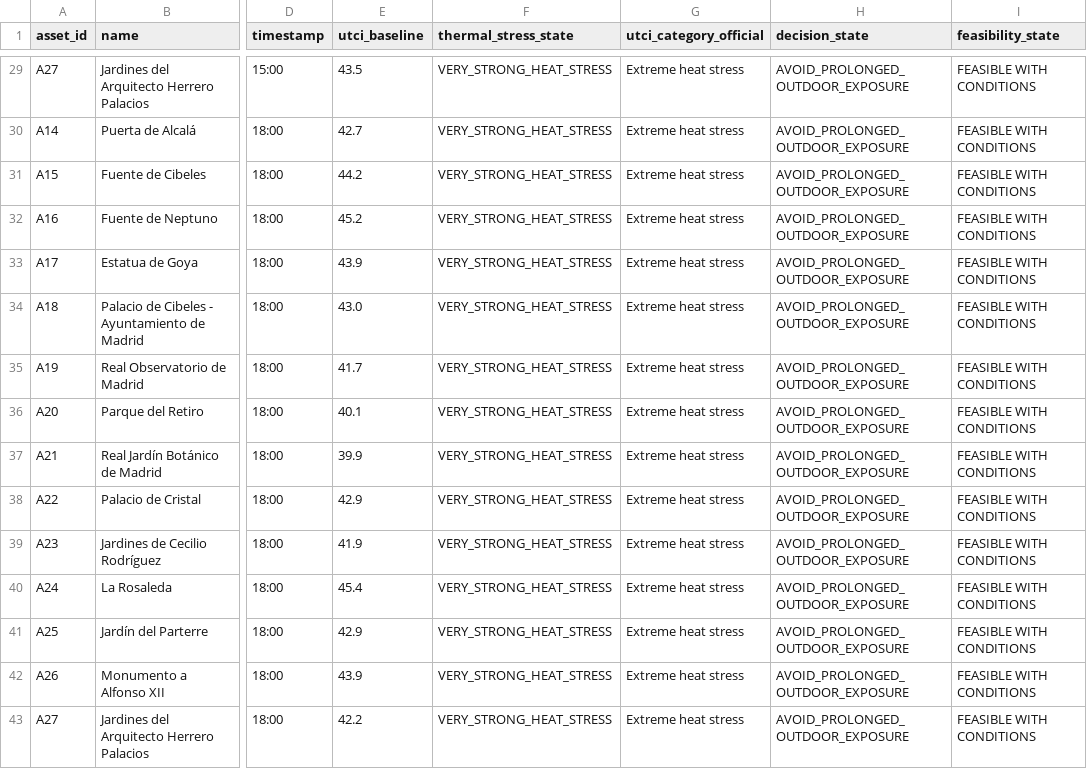
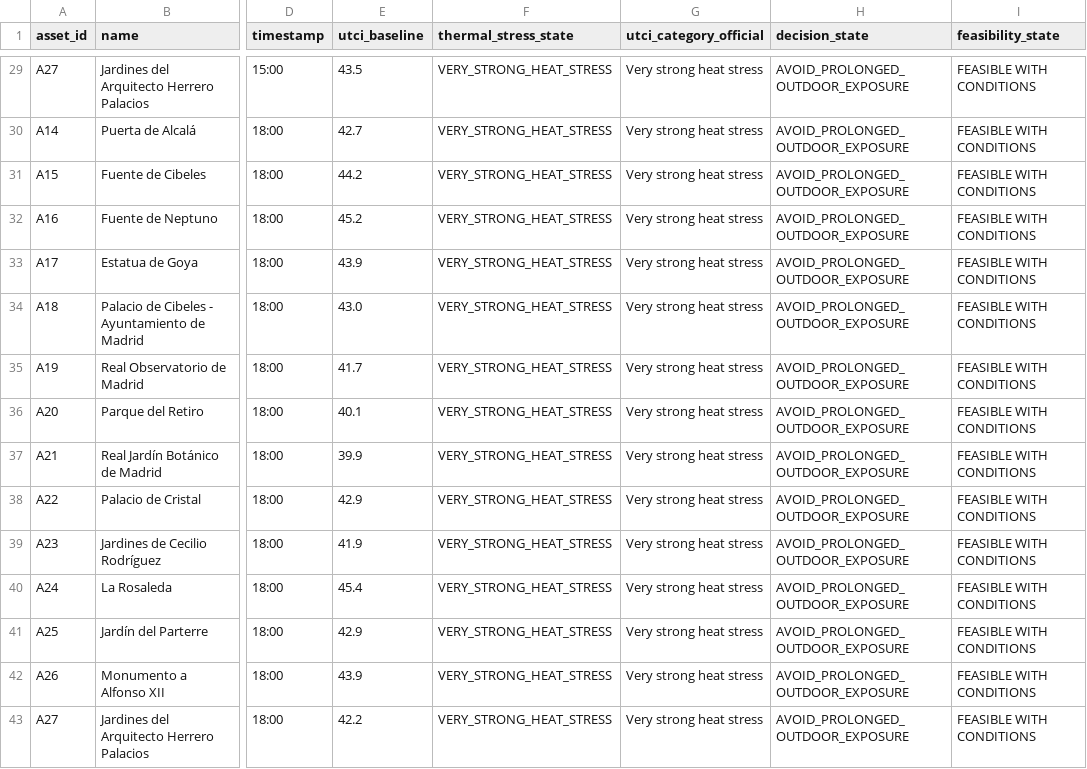
Before and after one commit to soroushkarahrodi79-oss/heat-adaptive-tourism-madrid, a CSV file: data/processed/phase2_2_decision_confidence.csv, drawn as a sheet; only a part is shown, gaps mark what is left out; the diff covers the shown part only; the diff names each change by its address in the sheet, - before the commit and + after, or states it on an @@ line.

```diff
--- a/data/processed/phase2_2_decision_confidence.csv
+++ b/data/processed/phase2_2_decision_confidence.csv
-G29:G43 (utci_category_official): Extreme heat stress
+G29:G43 (utci_category_official): Very strong heat stress
```
Also changed, not shown: 35 edited cells elsewhere in this file, data/processed/phase2_1_solar_scenario_assets.csv, data/processed/phase2_asset_thermal_exposure.csv, 16 other files.
